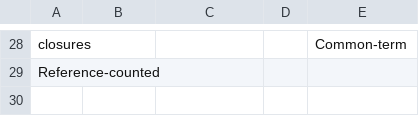
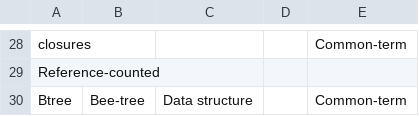
Before and after one commit to kesnericfp/icfp-captioning, a CSV file: Reference_Counting_with_Frame_Limited_Reuse/caption_wordlist.csv, drawn as a sheet; only a part is shown, gaps mark what is left out; the diff names each change by its address in the sheet, - before the commit and + after, or states it on an @@ line.

Commit message:
Add btree.

```diff
--- a/Reference_Counting_with_Frame_Limited_Reuse/caption_wordlist.csv
+++ b/Reference_Counting_with_Frame_Limited_Reuse/caption_wordlist.csv
+row 30: Btree | Bee-tree | Data structure |  | Common-term
```
